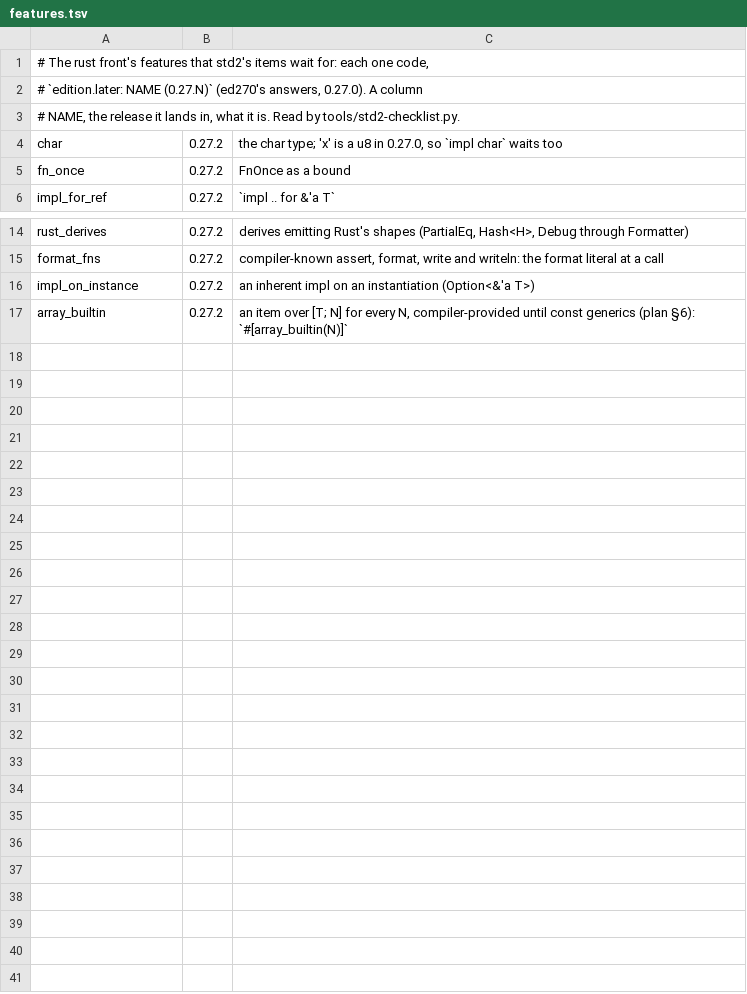
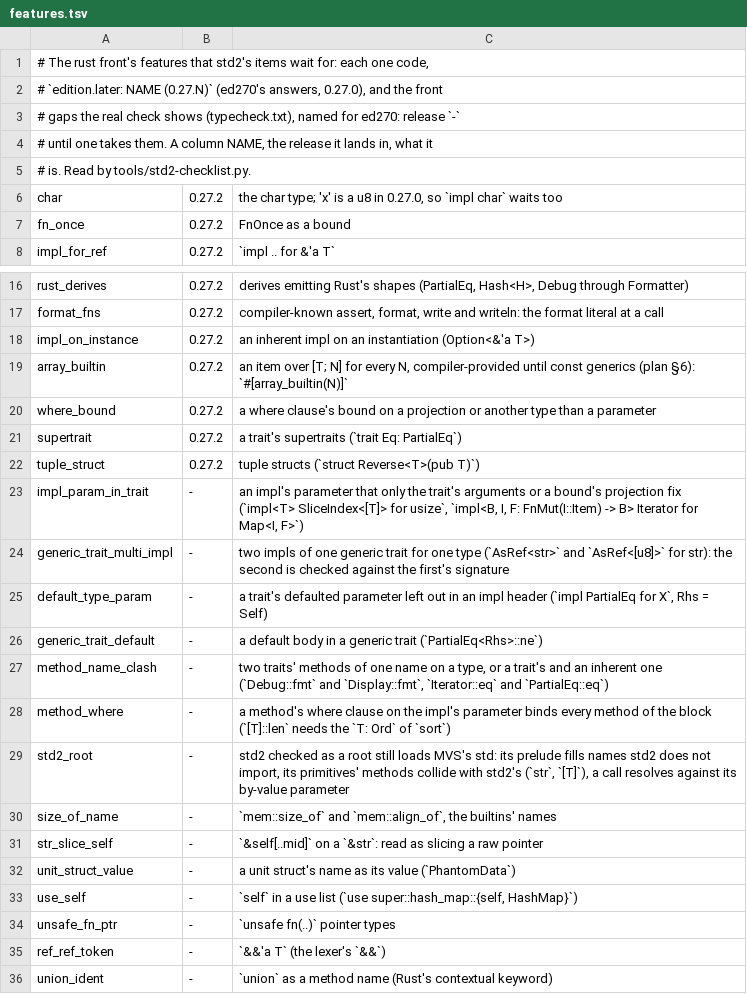
Before and after one commit to magniff/vole, a TSV file: compiler/std2/features.tsv, drawn as a sheet; only a part is shown, gaps mark what is left out.

Commit message:
std270 c8: std2 against the real check; the checklist's tags from its errors
ed270's typeck (milestone 2) checks the tree: 440 errors. The spec's own
bugs are fixed, the rest mapped to their items and named:

- panic's helpers take `msg: &str = ""` (a type parameter is not fixed
  by its default argument, so every `todo()` but those returning a type
  parameter failed); the imports MVS's prelude had filled (Eq, Ord,
  Clone, IntoIterator, Iterator, Default, AsRef, PartialEq); foldhash's
  u128 sponge as two u64 halves.
- compiler/std2/typecheck.txt: the front's errors on the tree, from an
  uncapped `volec check --edition rust compiler/std2/std.vl`;
  tools/std2-checklist.py --errors FILE rewrites it.
- checklist.tsv: a check column (ok, later, error), the later features
  from the check (edition.later codes; a plain error's front gap), and
  the markers' predictions the check did not report. 1,012 of 1,376
  items typecheck, 142 have only edition.later errors, 222 a plain one.
- features.tsv: where_bound, supertrait and tuple_struct (0.27.2), and
  the front gaps, release `-` until one takes them.
- releases.md: the counts; the fmt-skip bullet is gone with the skip.

```diff
--- a/compiler/std2/features.tsv
+++ b/compiler/std2/features.tsv
@@ -1,4 +1,6 @@
 # The rust front's features that std2's items wait for: each one code,
-# `edition.later: NAME (0.27.N)` (ed270's answers, 0.27.0). A column
-# NAME, the release it lands in, what it is. Read by tools/std2-checklist.py.
+# `edition.later: NAME (0.27.N)` (ed270's answers, 0.27.0), and the front
+# gaps the real check shows (typecheck.txt), named for ed270: release `-`
+# until one takes them. A column NAME, the release it lands in, what it
+# is. Read by tools/std2-checklist.py.
 char	0.27.2	the char type; 'x' is a u8 in 0.27.0, so `impl char` waits too
@@ -17 +19,18 @@ impl_on_instance	0.27.2	an inherent impl on an instantiation (Option<&'a T>)
 array_builtin	0.27.2	an item over [T; N] for every N, compiler-provided until const generics (plan §6): `#[array_builtin(N)]`
+where_bound	0.27.2	a where clause's bound on a projection or another type than a parameter
+supertrait	0.27.2	a trait's supertraits (`trait Eq: PartialEq`)
+tuple_struct	0.27.2	tuple structs (`struct Reverse<T>(pub T)`)
+impl_param_in_trait	-	an impl's parameter that only the trait's arguments or a bound's projection fix (`impl<T> SliceIndex<[T]> for usize`, `impl<B, I, F: FnMut(I::Item) -> B> Iterator for Map<I, F>`)
+generic_trait_multi_impl	-	two impls of one generic trait for one type (`AsRef<str>` and `AsRef<[u8]>` for str): the second is checked against the first's signature
+default_type_param	-	a trait's defaulted parameter left out in an impl header (`impl PartialEq for X`, Rhs = Self)
+generic_trait_default	-	a default body in a generic trait (`PartialEq<Rhs>::ne`)
+method_name_clash	-	two traits' methods of one name on a type, or a trait's and an inherent one (`Debug::fmt` and `Display::fmt`, `Iterator::eq` and `PartialEq::eq`)
+method_where	-	a method's where clause on the impl's parameter binds every method of the block (`[T]::len` needs the `T: Ord` of `sort`)
+std2_root	-	std2 checked as a root still loads MVS's std: its prelude fills names std2 does not import, its primitives' methods collide with std2's (`str`, `[T]`), a call resolves against its by-value parameter
+size_of_name	-	`mem::size_of` and `mem::align_of`, the builtins' names
+str_slice_self	-	`&self[..mid]` on a `&str`: read as slicing a raw pointer
+unit_struct_value	-	a unit struct's name as its value (`PhantomData`)
+use_self	-	`self` in a use list (`use super::hash_map::{self, HashMap}`)
+unsafe_fn_ptr	-	`unsafe fn(..)` pointer types
+ref_ref_token	-	`&&'a T` (the lexer's `&&`)
+union_ident	-	`union` as a method name (Rust's contextual keyword)
```
Also changed, not shown: 20 other files.
